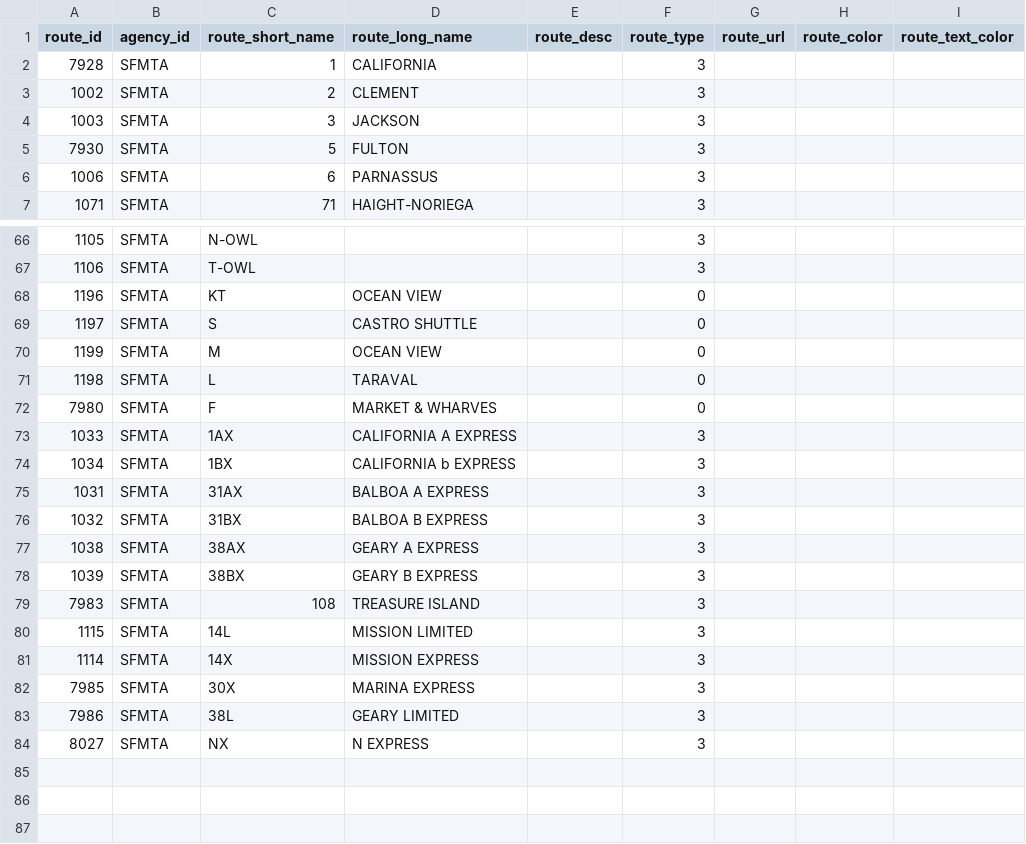
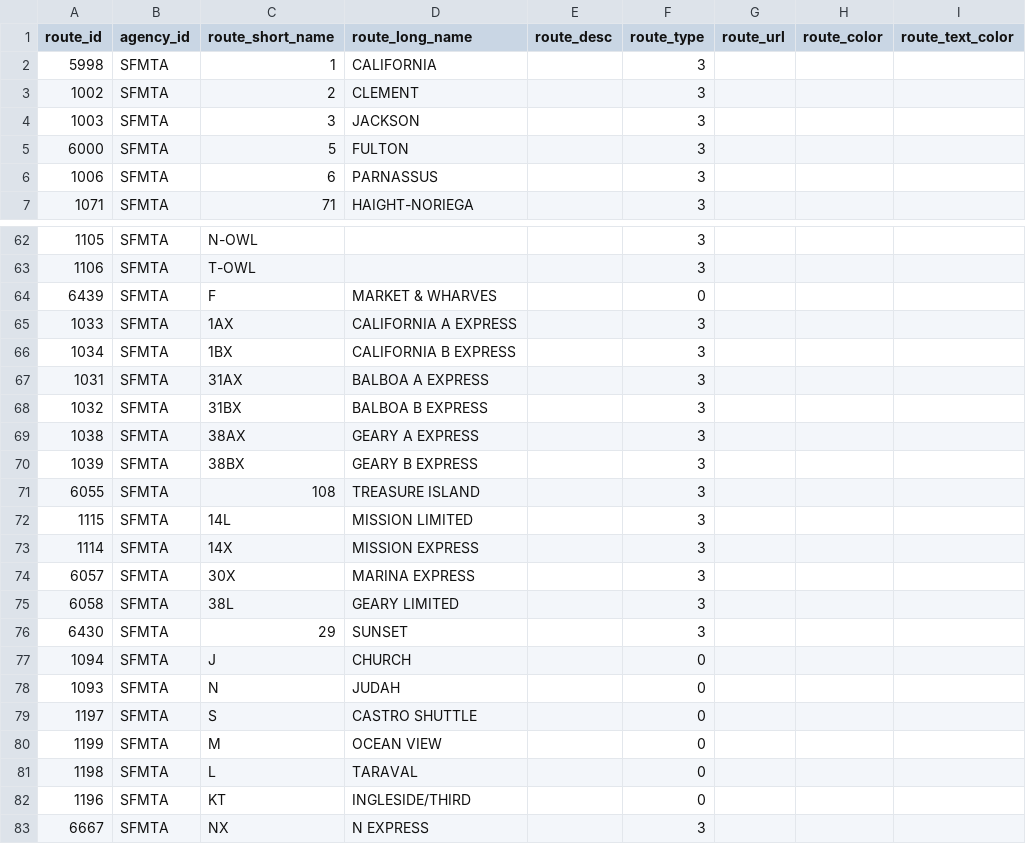
Before and after one commit to chutneykid/udc2013, a CSV file: project/src/main/webapp/resources/data/sf/routes/routes.csv, drawn as a sheet; only a part is shown, gaps mark what is left out; the diff covers the shown part only.

```diff
--- a/project/src/main/webapp/resources/data/sf/routes/routes.csv
+++ b/project/src/main/webapp/resources/data/sf/routes/routes.csv
@@ -1,6 +1,6 @@
 route_id,agency_id,route_short_name,route_long_name,route_desc,route_type,route_url,route_color,route_text_color
-7928,SFMTA,1,CALIFORNIA, ,3, , ,
+5998,SFMTA,1,CALIFORNIA, ,3, , ,
 1002,SFMTA,2,CLEMENT, ,3, , ,
 1003,SFMTA,3,JACKSON, ,3, , ,
-7930,SFMTA,5,FULTON, ,3, , ,
+6000,SFMTA,5,FULTON, ,3, , ,
 1006,SFMTA,6,PARNASSUS, ,3, , ,
@@ -67,9 +63,5 @@ route_id,agency_id,route_short_name,route_long_name,route_desc,route_type,route_
 1106,SFMTA,T-OWL,, ,3, , ,
-1196,SFMTA,KT,OCEAN VIEW, ,0, , ,
-1197,SFMTA,S  ,CASTRO SHUTTLE, ,0, , ,
-1199,SFMTA,M  ,OCEAN VIEW, ,0, , ,
-1198,SFMTA,L  ,TARAVAL, ,0, , ,
-7980,SFMTA,F,MARKET & WHARVES, ,0, , ,
+6439,SFMTA,F,MARKET & WHARVES, ,0, , ,
 1033,SFMTA,1AX,CALIFORNIA A EXPRESS, ,3, , ,
-1034,SFMTA,1BX,CALIFORNIA b EXPRESS, ,3, , ,
+1034,SFMTA,1BX,CALIFORNIA B EXPRESS, ,3, , ,
 1031,SFMTA,31AX,BALBOA A EXPRESS, ,3, , ,
@@ -78,7 +70,14 @@ route_id,agency_id,route_short_name,route_long_name,route_desc,route_type,route_
 1039,SFMTA,38BX,GEARY B EXPRESS, ,3, , ,
-7983,SFMTA,108,TREASURE ISLAND, ,3, , ,
+6055,SFMTA,108,TREASURE ISLAND, ,3, , ,
 1115,SFMTA,14L,MISSION LIMITED, ,3, , ,
 1114,SFMTA,14X,MISSION EXPRESS, ,3, , ,
-7985,SFMTA,30X,MARINA EXPRESS, ,3, , ,
-7986,SFMTA,38L,GEARY LIMITED, ,3, , ,
-8027,SFMTA,NX,N EXPRESS,,3,,,
+6057,SFMTA,30X,MARINA EXPRESS, ,3, , ,
+6058,SFMTA,38L,GEARY LIMITED, ,3, , ,
+6430,SFMTA,29,SUNSET, ,3, , ,
+1094,SFMTA,J  ,CHURCH, ,0, , ,
+1093,SFMTA,N  ,JUDAH, ,0, , ,
+1197,SFMTA,S  ,CASTRO SHUTTLE, ,0, , ,
+1199,SFMTA,M  ,OCEAN VIEW, ,0, , ,
+1198,SFMTA,L  ,TARAVAL, ,0, , ,
+1196,SFMTA,KT ,INGLESIDE/THIRD, ,0, , ,
+6667,SFMTA,NX ,N EXPRESS, ,3, , ,
```
Also changed, not shown: 2 removed rows and 44 edited cells elsewhere in this file, 4 other files.
